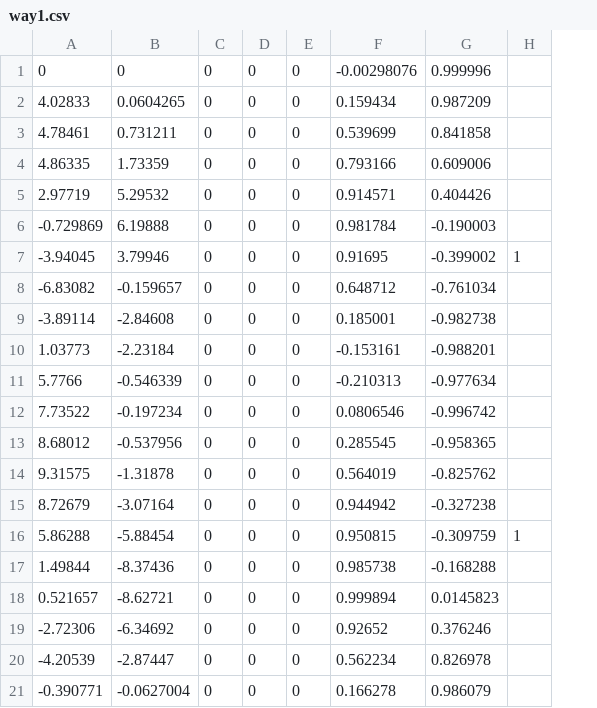
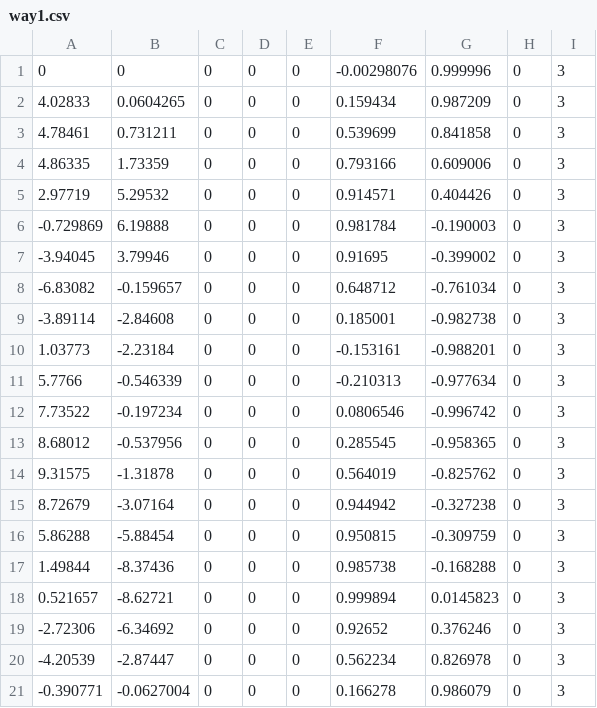
Before and after one commit to tamago117/eg_navigation, a CSV file: eg_navigation/csv/way1.csv, drawn as a sheet; removed rows and columns are numbered as before the commit, all else as after; the diff names each change by its address in the sheet, - before the commit and + after, or states it on an @@ line.

```diff
--- a/eg_navigation/csv/way1.csv
+++ b/eg_navigation/csv/way1.csv
-column H, rows 7-16: 1 |  |  |  |  |  |  |  |  | 1
+column H, rows 1-21: all 0
+column I, rows 1-21: all 3
```
Also changed, not shown: eg_navigation/csv/way1_3d.csv, eg_navigation/csv/way_autoware.csv.
